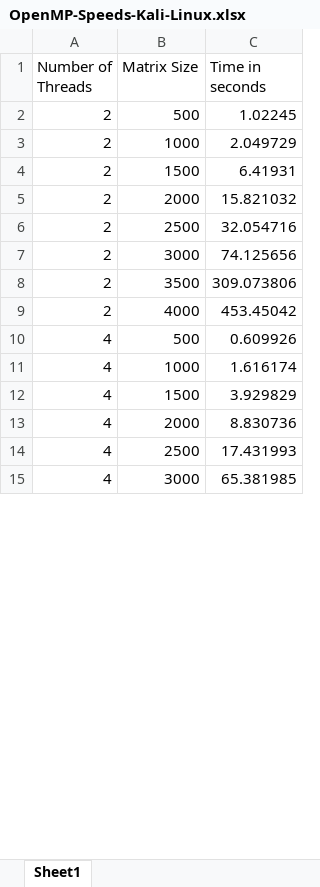
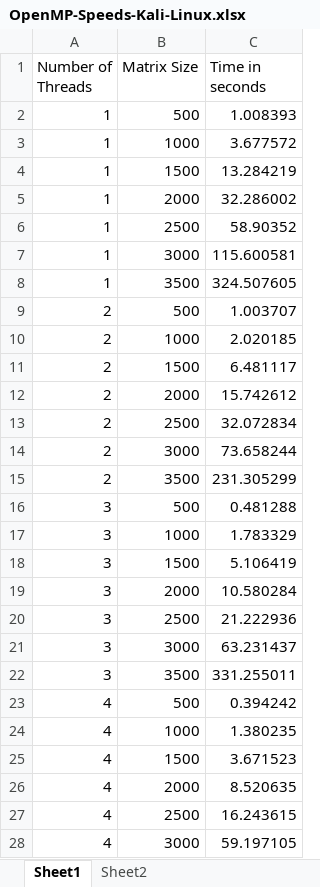
Before and after one commit to OsamaShamout/SharedMem, an Excel workbook: matrixmult-openmp/OpenMP-Speeds-Kali-Linux.xlsx, sheet Sheet1, drawn as a sheet; only a part is shown; values as stored, in another font and other column widths than the file's, no borders; charts and pictures not drawn; removed rows and columns are numbered as before the commit, all else as after; the diff covers the shown part only; the diff names each change by its address in the sheet, - before the commit and + after, or states it on an @@ line.

Commit message:
Final data + Report.

```diff
--- a/matrixmult-openmp/OpenMP-Speeds-Kali-Linux.xlsx (sheet Sheet1)
+++ b/matrixmult-openmp/OpenMP-Speeds-Kali-Linux.xlsx (sheet Sheet1)
+sheet tab: Sheet2
+row 2: 1 | 500 | 1.008393
+row 3: 1 | 1000 | 3.677572
+row 4: 1 | 1500 | 13.284219
+row 5: 1 | 2000 | 32.286002
+row 6: 1 | 2500 | 58.90352
+row 7: 1 | 3000 | 115.600581
+row 8: 1 | 3500 | 324.507605
-C9 (Time in seconds): 1.02245
+C9 (Time in seconds): 1.003707
-C10 (Time in seconds): 2.049729
+C10 (Time in seconds): 2.020185
-C11 (Time in seconds): 6.41931
+C11 (Time in seconds): 6.481117
-C12 (Time in seconds): 15.821032
+C12 (Time in seconds): 15.742612
-C13 (Time in seconds): 32.054716
+C13 (Time in seconds): 32.072834
-C14 (Time in seconds): 74.125656
+C14 (Time in seconds): 73.658244
-C15 (Time in seconds): 309.073806
+C15 (Time in seconds): 231.305299
-row 9: 2 | 4000 | 453.45042
+row 16: 3 | 500 | 0.481288
+row 17: 3 | 1000 | 1.783329
+row 18: 3 | 1500 | 5.106419
+row 19: 3 | 2000 | 10.580284
+row 20: 3 | 2500 | 21.222936
+row 21: 3 | 3000 | 63.231437
+row 22: 3 | 3500 | 331.255011
-C23 (Time in seconds): 0.609926
+C23 (Time in seconds): 0.394242
-C24 (Time in seconds): 1.616174
+C24 (Time in seconds): 1.380235
-C25 (Time in seconds): 3.929829
+C25 (Time in seconds): 3.671523
-C26 (Time in seconds): 8.830736
+C26 (Time in seconds): 8.520635
-C27 (Time in seconds): 17.431993
+C27 (Time in seconds): 16.243615
-C28 (Time in seconds): 65.381985
+C28 (Time in seconds): 59.197105
```
Also changed, not shown: 28 added rows, 28 removed rows and 22 edited cells elsewhere in this sheet, charts or pictures, matrixmult-pthreads/Pthreads-Speeds-Kali-Linux.xlsx, 8 other files.
